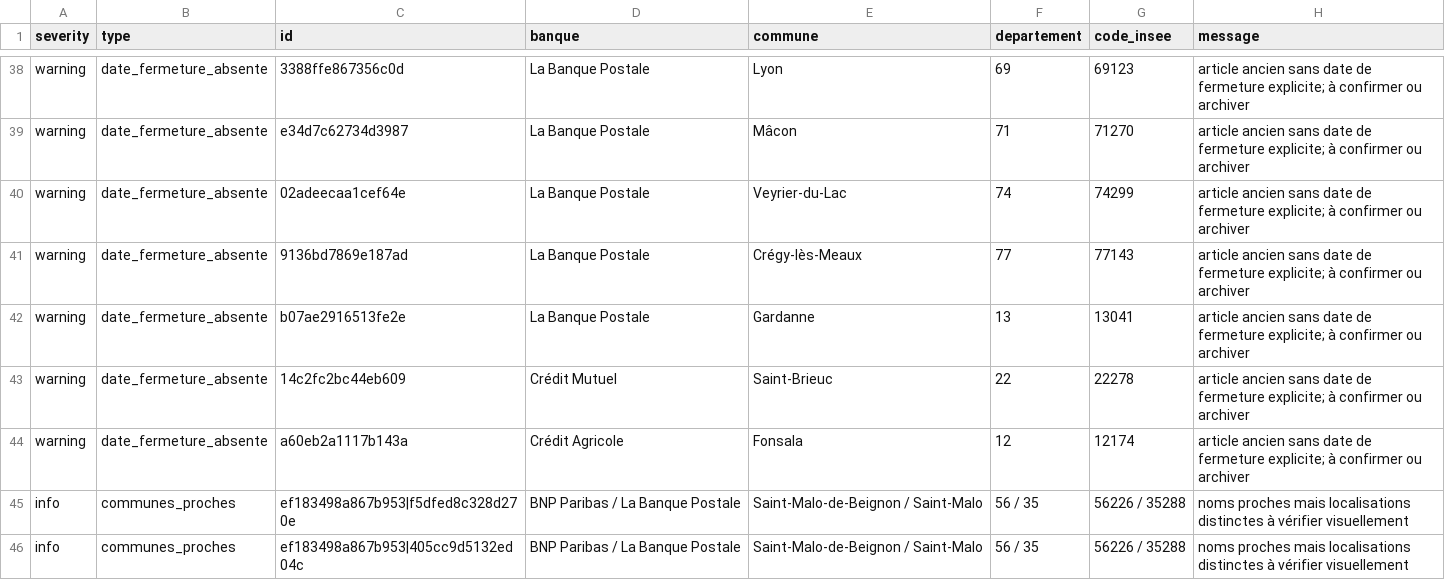
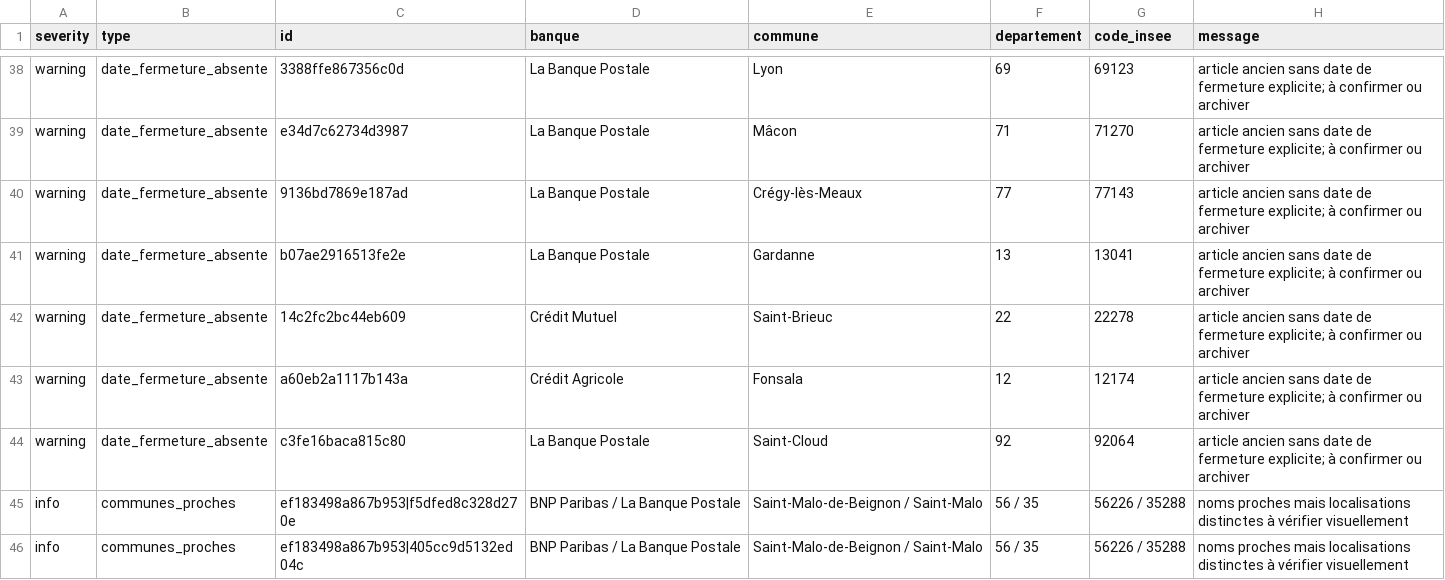
Before and after one commit to EvanGrv/App_fermeture_agence_bancaire, a CSV file: data/export/extraction_audit.csv, drawn as a sheet; only a part is shown, gaps mark what is left out; removed rows and columns are numbered as before the commit, all else as after; the diff names each change by its address in the sheet, - before the commit and + after, or states it on an @@ line.

```diff
--- a/data/export/extraction_audit.csv
+++ b/data/export/extraction_audit.csv
-row 40: warning | date_fermeture_absente | 02adeecaa1cef64e | La Banque Postale | Veyrier-du-Lac | 74 | 74299 | article ancien sans date de fermeture explicite; à confirmer ou archiver
+row 44: warning | date_fermeture_absente | c3fe16baca815c80 | La Banque Postale | Saint-Cloud | 92 | 92064 | article ancien sans date de fermeture explicite; à confirmer ou archiver
```
Also changed, not shown: data/export/fermetures_nettoyees.csv, 2 other files.
